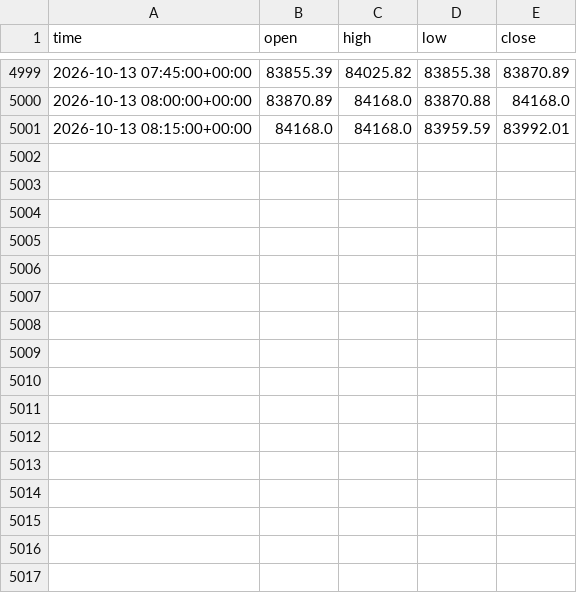
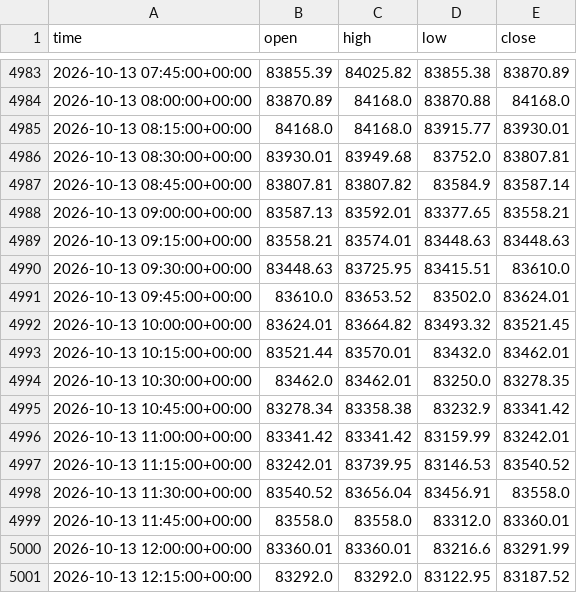
Before and after one commit to anothermario/bota, a CSV file: data/BTCUSDT_15m.csv, drawn as a sheet; only a part is shown, gaps mark what is left out; the diff covers the shown part only.

```diff
--- a/data/BTCUSDT_15m.csv
+++ b/data/BTCUSDT_15m.csv
@@ -5000,2 +4984,18 @@ time,open,high,low,close
 2026-10-13 08:00:00+00:00,83870.89,84168.0,83870.88,84168.0
-2026-10-13 08:15:00+00:00,84168.0,84168.0,83959.59,83992.01
+2026-10-13 08:15:00+00:00,84168.0,84168.0,83915.77,83930.01
+2026-10-13 08:30:00+00:00,83930.01,83949.68,83752.0,83807.81
+2026-10-13 08:45:00+00:00,83807.81,83807.82,83584.9,83587.14
+2026-10-13 09:00:00+00:00,83587.13,83592.01,83377.65,83558.21
+2026-10-13 09:15:00+00:00,83558.21,83574.01,83448.63,83448.63
+2026-10-13 09:30:00+00:00,83448.63,83725.95,83415.51,83610.0
+2026-10-13 09:45:00+00:00,83610.0,83653.52,83502.0,83624.01
+2026-10-13 10:00:00+00:00,83624.01,83664.82,83493.32,83521.45
+2026-10-13 10:15:00+00:00,83521.44,83570.01,83432.0,83462.01
+2026-10-13 10:30:00+00:00,83462.0,83462.01,83250.0,83278.35
+2026-10-13 10:45:00+00:00,83278.34,83358.38,83232.9,83341.42
+2026-10-13 11:00:00+00:00,83341.42,83341.42,83159.99,83242.01
+2026-10-13 11:15:00+00:00,83242.01,83739.95,83146.53,83540.52
+2026-10-13 11:30:00+00:00,83540.52,83656.04,83456.91,83558.0
+2026-10-13 11:45:00+00:00,83558.0,83558.0,83312.0,83360.01
+2026-10-13 12:00:00+00:00,83360.01,83360.01,83216.6,83291.99
+2026-10-13 12:15:00+00:00,83292.0,83292.0,83122.95,83187.52
```
Also changed, not shown: 16 removed rows elsewhere in this file, data/ETCUSDT_15m.csv, data/ETHUSDT_15m.csv, 10 other files.
